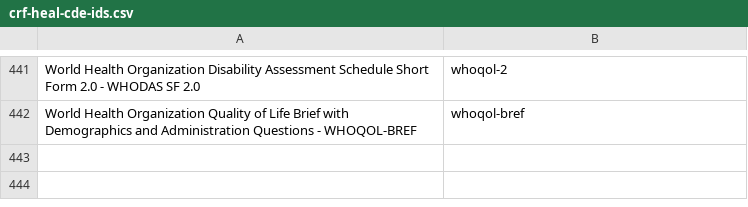
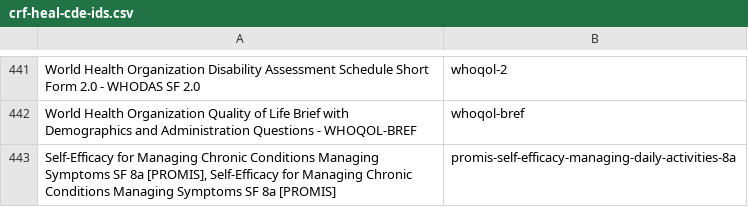
Before and after one commit to heal-data-stewards/heal-cdes, a CSV file: mappings/study-crf-mappings/from-heal-cde-team/crf-heal-cde-ids.csv, drawn as a sheet; only a part is shown, gaps mark what is left out.

Commit message:
Fixed some CRF mappings, removed output file.

```diff
--- a/mappings/study-crf-mappings/from-heal-cde-team/crf-heal-cde-ids.csv
+++ b/mappings/study-crf-mappings/from-heal-cde-team/crf-heal-cde-ids.csv
@@ -442 +442,2 @@ World Health Organization Disability Assessment Schedule Short Form 2.0 - WHODAS
 World Health Organization Quality of Life Brief with Demographics and Administration Questions - WHOQOL-BREF,whoqol-bref
+"Self-Efficacy for Managing Chronic Conditions Managing Symptoms SF 8a [PROMIS], Self-Efficacy for Managing Chronic Conditions Managing Symptoms SF 8a [PROMIS]",promis-self-efficacy-managing-daily-activities-8a
```
Also changed, not shown: 2 other files.
